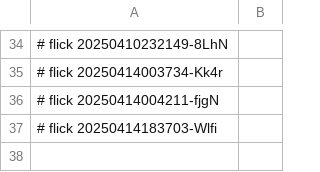
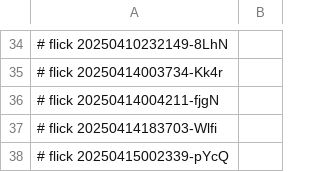
Before and after one commit to abikesa/peer-review, a CSV file: kitabo/ensi/ukubona/donorcase/test3/assets/csv/don_beta1_overall.csv, drawn as a sheet; only a part is shown, gaps mark what is left out; the diff names each change by its address in the sheet, - before the commit and + after, or states it on an @@ line.

Commit message:
kitabo/ensi/ukubona/donorcase/test3/assets/csv/don_beta1_overall.csv

```diff
--- a/kitabo/ensi/ukubona/donorcase/test3/assets/csv/don_beta1_overall.csv
+++ b/kitabo/ensi/ukubona/donorcase/test3/assets/csv/don_beta1_overall.csv
+row 38: # flick 20250415002339-pYcQ
```
